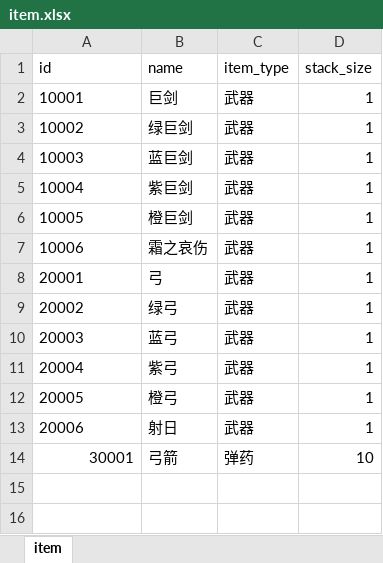
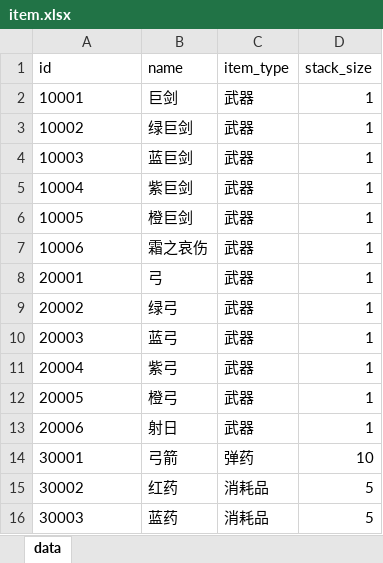
Before and after one commit to ColaSprite12138/zaohua, an Excel workbook: assets/resource/tables/item.xlsx, sheet data, drawn as a sheet; values as stored, in another font and other column widths than the file's, no borders; the diff names each change by its address in the sheet, - before the commit and + after, or states it on an @@ line.

Commit message:
feat(economy): 耐久 + 消耗品第一批（设计 5.2 / 7.4 / 8.3）
- 耐久：weapon.xlsx 加 durability（巨剑 160 / 弓 110）；combat/durability.ts 按造成/承受伤害扣
  （combat_rule 的 0.04 / 0.16 ≈ 3:7，只在激活槽）；扣到 0 = 损坏：装备仍留在槽里，
  伤害回落空手 22、近战距离回落 140，HUD 槽底细条变红标「坏」。本轮不做修理（5.2「修不如重铸」）
- 消耗品：红药 30002 / 蓝药 30003 进 item.xlsx（1×1、equip=null）并加进两个掉落池；
  combat/consumables.ts 从局内背包取药，X 蓝药（缓慢回复）/ Z 红药（一口 45）；
  删除 GameState.potions 计数器（投影的 potions/hpPotions 改为背包计数）；重开一局不再补药
- 物品模型：item_type 决定 equip 与格子（顺带修掉 30001 弓箭被当成 2×3 武器）；
  新增 voxel 药瓶模型（potion:hp / potion:mana）；局外武器槽显示耐久条
- 雏形期「补给药水」按钮：金币/商店未落地前把背包补到 2 红 3 蓝（显式按钮，不塞进初始背包）
- 验收：292 单测（+14 耐久/消耗品与真表护栏）/ 46 单页壳层 / 14 独立页 / playthrough 98 steps
- 修测试契约：掉落池现在是「武器阶梯 + 两瓶药」；满包断言改为显式清空夹具背包；
  verify-shell 的 bagLootShown 改成等战利品 uid（原来用 bag.length 当同步信号会拿到旧快照）
- 文档：combat/resource/meta 契约、设计 0.1 + 15.0、HANDOFF 基线、art-style、feedback 35

```diff
--- a/assets/resource/tables/item.xlsx (sheet data)
+++ b/assets/resource/tables/item.xlsx (sheet data)
-sheet tab: item
+sheet tab: data
-A14 alignment: right
+A14 alignment: left
+row 15: 30002 | 红药 | 消耗品 | 5
+row 16: 30003 | 蓝药 | 消耗品 | 5
```
Also changed, not shown: assets/resource/tables/combat_rule.xlsx, assets/resource/tables/constellation.xlsx, 47 other files.
